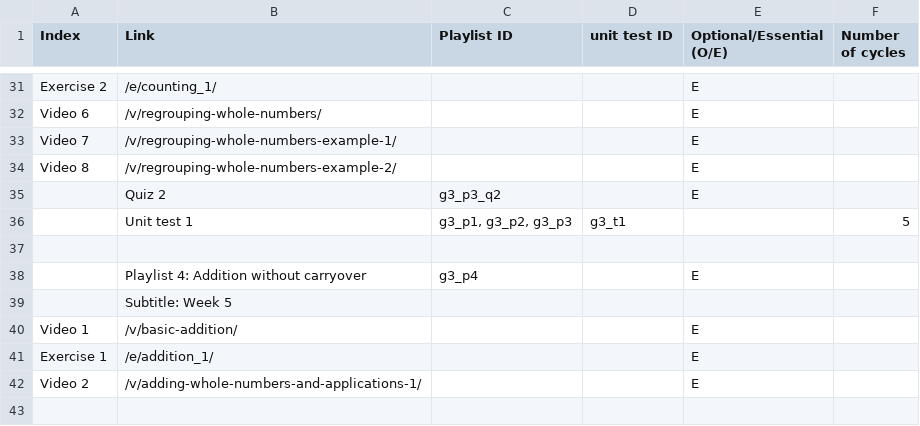
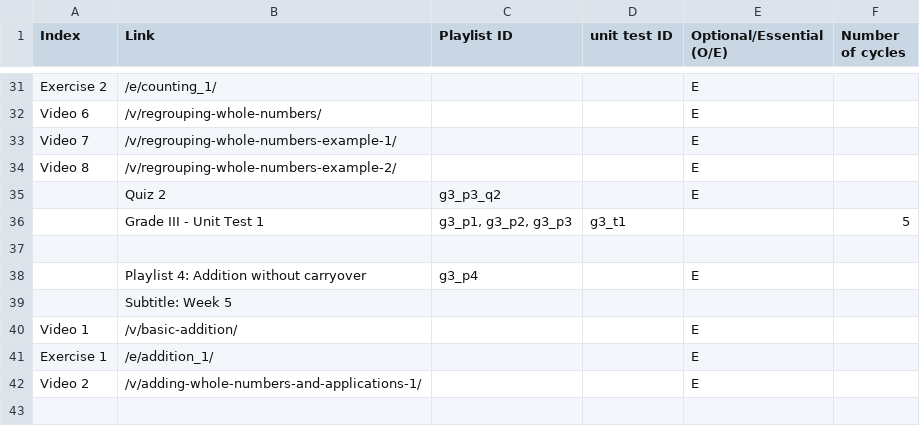
Before and after one commit to aronasorman/mlcsv, a CSV file: data/grade3.csv, drawn as a sheet; only a part is shown, gaps mark what is left out.

Commit message:
correct unit test name

```diff
--- a/data/grade3.csv
+++ b/data/grade3.csv
@@ -35,3 +35,3 @@ Video 8,/v/regrouping-whole-numbers-example-2/,,,E,
 ,Quiz 2,g3_p3_q2,,E,
-,Unit test 1,"g3_p1, g3_p2, g3_p3",g3_t1,,5
+,Grade III - Unit Test 1,"g3_p1, g3_p2, g3_p3",g3_t1,,5
 ,,,,,
```
